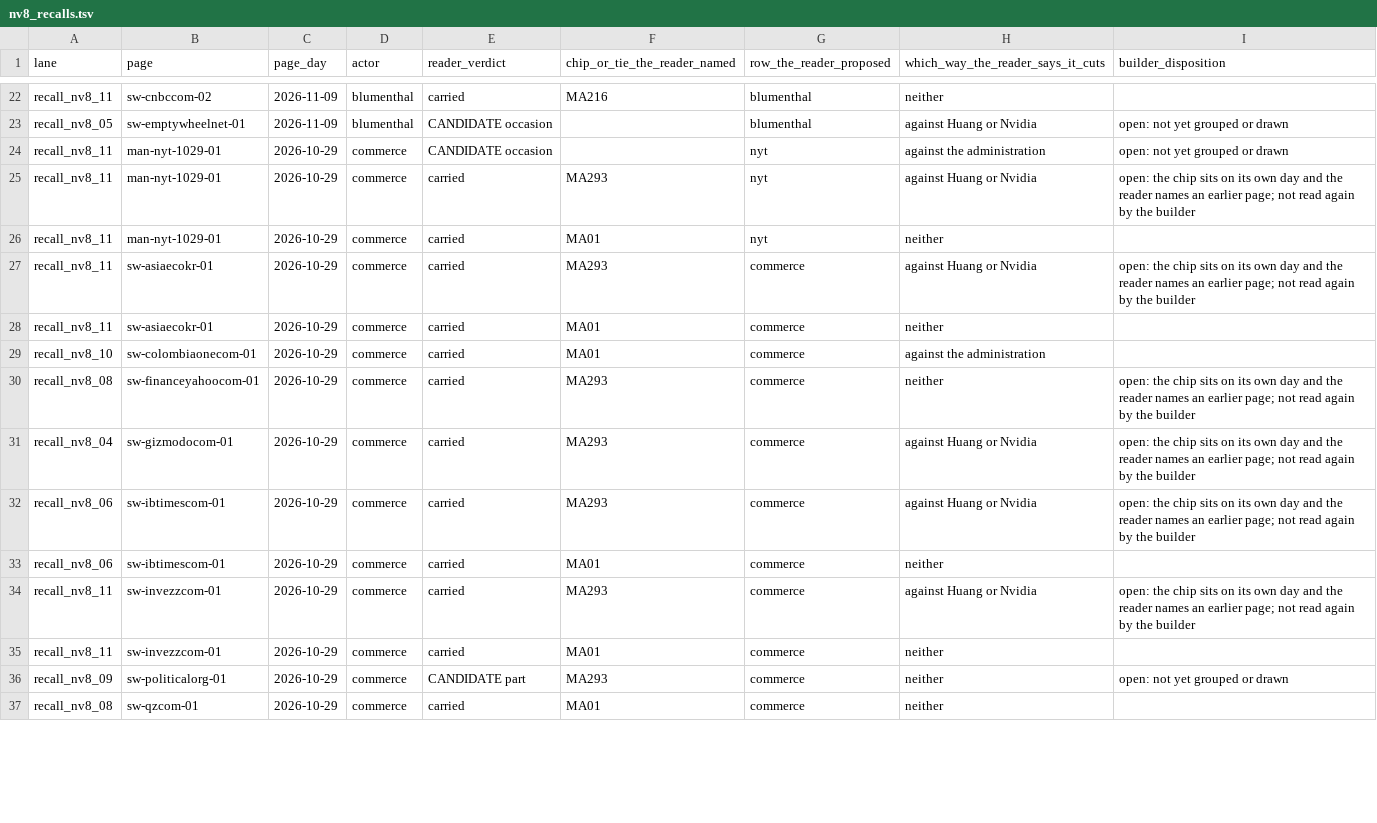
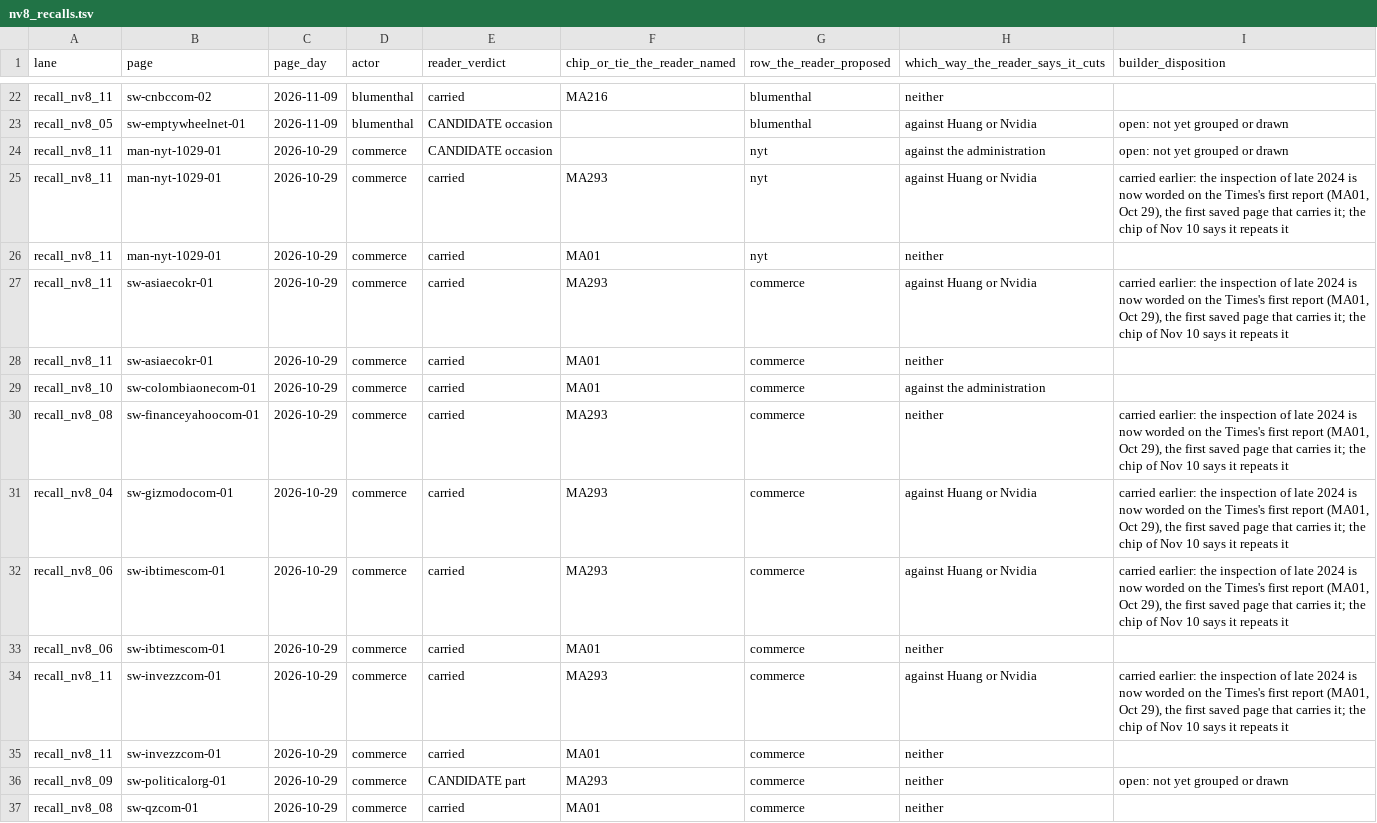
Before and after one commit to kevinnbass/huang-fifteen-days-mapped, a TSV file: research/nv8_recalls.tsv, drawn as a sheet; only a part is shown, gaps mark what is left out; the diff covers the shown part only.

```diff
--- a/research/nv8_recalls.tsv
+++ b/research/nv8_recalls.tsv
@@ -24,12 +24,12 @@ recall_nv8_05	sw-emptywheelnet-01	2026-11-09	blumenthal	CANDIDATE occasion		blum
 recall_nv8_11	man-nyt-1029-01	2026-10-29	commerce	CANDIDATE occasion		nyt	against the administration	open: not yet grouped or drawn
-recall_nv8_11	man-nyt-1029-01	2026-10-29	commerce	carried	MA293	nyt	against Huang or Nvidia	open: the chip sits on its own day and the reader names an earlier page; not read again by the builder
+recall_nv8_11	man-nyt-1029-01	2026-10-29	commerce	carried	MA293	nyt	against Huang or Nvidia	carried earlier: the inspection of late 2024 is now worded on the Times's first report (MA01, Oct 29), the first saved page that carries it; the chip of Nov 10 says it repeats it
 recall_nv8_11	man-nyt-1029-01	2026-10-29	commerce	carried	MA01	nyt	neither	
-recall_nv8_11	sw-asiaecokr-01	2026-10-29	commerce	carried	MA293	commerce	against Huang or Nvidia	open: the chip sits on its own day and the reader names an earlier page; not read again by the builder
+recall_nv8_11	sw-asiaecokr-01	2026-10-29	commerce	carried	MA293	commerce	against Huang or Nvidia	carried earlier: the inspection of late 2024 is now worded on the Times's first report (MA01, Oct 29), the first saved page that carries it; the chip of Nov 10 says it repeats it
 recall_nv8_11	sw-asiaecokr-01	2026-10-29	commerce	carried	MA01	commerce	neither	
 recall_nv8_10	sw-colombiaonecom-01	2026-10-29	commerce	carried	MA01	commerce	against the administration	
-recall_nv8_08	sw-financeyahoocom-01	2026-10-29	commerce	carried	MA293	commerce	neither	open: the chip sits on its own day and the reader names an earlier page; not read again by the builder
-recall_nv8_04	sw-gizmodocom-01	2026-10-29	commerce	carried	MA293	commerce	against Huang or Nvidia	open: the chip sits on its own day and the reader names an earlier page; not read again by the builder
-recall_nv8_06	sw-ibtimescom-01	2026-10-29	commerce	carried	MA293	commerce	against Huang or Nvidia	open: the chip sits on its own day and the reader names an earlier page; not read again by the builder
+recall_nv8_08	sw-financeyahoocom-01	2026-10-29	commerce	carried	MA293	commerce	neither	carried earlier: the inspection of late 2024 is now worded on the Times's first report (MA01, Oct 29), the first saved page that carries it; the chip of Nov 10 says it repeats it
+recall_nv8_04	sw-gizmodocom-01	2026-10-29	commerce	carried	MA293	commerce	against Huang or Nvidia	carried earlier: the inspection of late 2024 is now worded on the Times's first report (MA01, Oct 29), the first saved page that carries it; the chip of Nov 10 says it repeats it
+recall_nv8_06	sw-ibtimescom-01	2026-10-29	commerce	carried	MA293	commerce	against Huang or Nvidia	carried earlier: the inspection of late 2024 is now worded on the Times's first report (MA01, Oct 29), the first saved page that carries it; the chip of Nov 10 says it repeats it
 recall_nv8_06	sw-ibtimescom-01	2026-10-29	commerce	carried	MA01	commerce	neither	
-recall_nv8_11	sw-invezzcom-01	2026-10-29	commerce	carried	MA293	commerce	against Huang or Nvidia	open: the chip sits on its own day and the reader names an earlier page; not read again by the builder
+recall_nv8_11	sw-invezzcom-01	2026-10-29	commerce	carried	MA293	commerce	against Huang or Nvidia	carried earlier: the inspection of late 2024 is now worded on the Times's first report (MA01, Oct 29), the first saved page that carries it; the chip of Nov 10 says it repeats it
 recall_nv8_11	sw-invezzcom-01	2026-10-29	commerce	carried	MA01	commerce	neither	
```
Also changed, not shown: 80 edited cells elsewhere in this file, research/nv8_blind_spot_population.tsv, research/nv8_earlier_acts.tsv, 24 other files.
